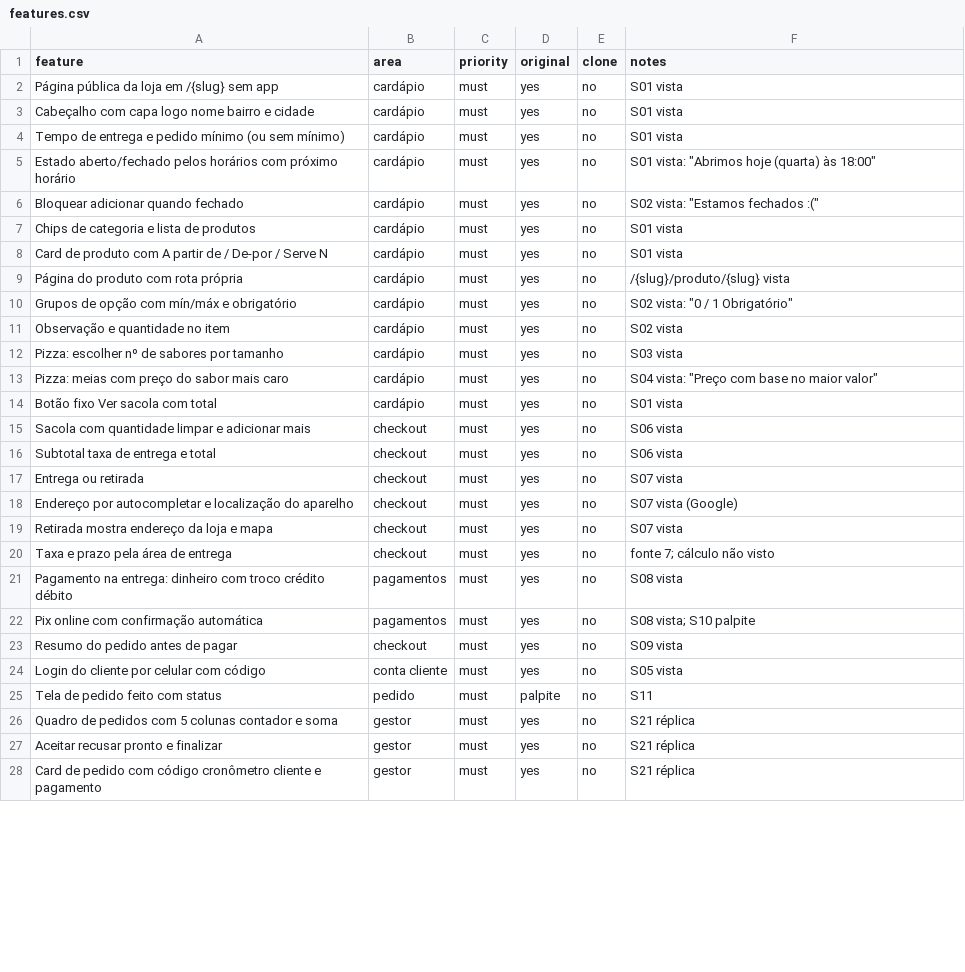
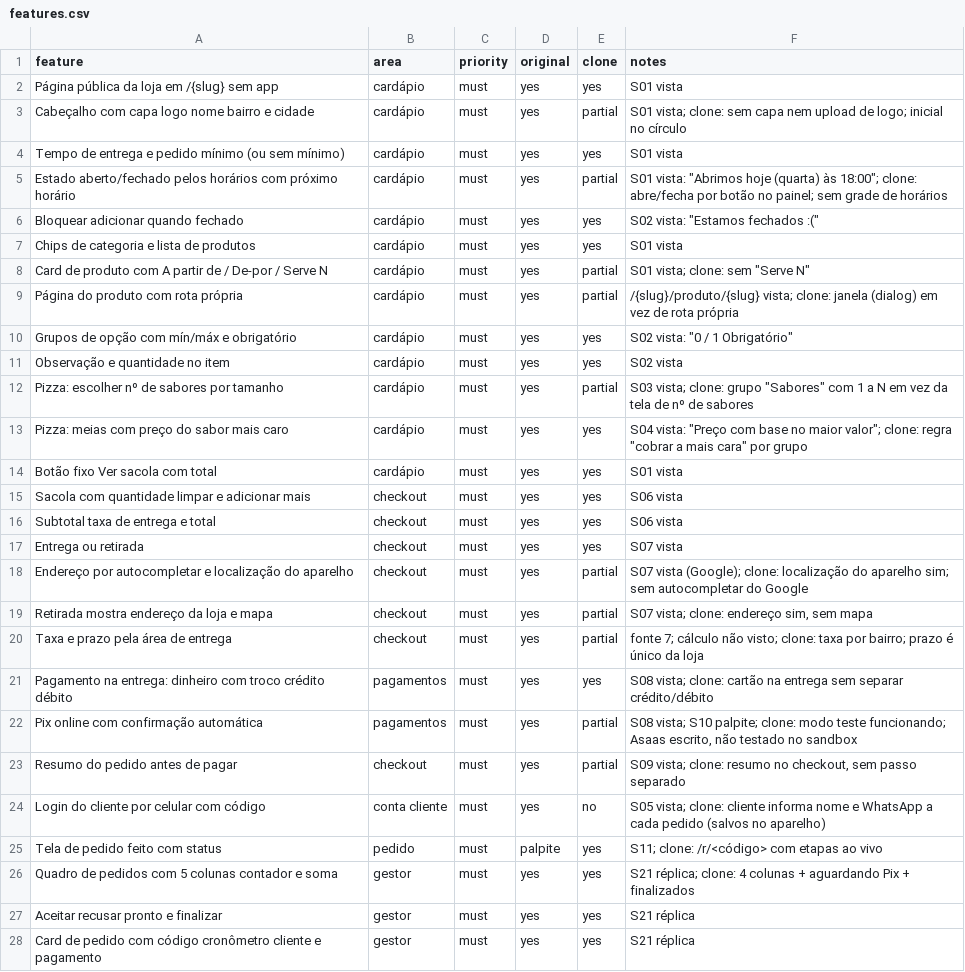
Before and after one commit to odilonjrr/Clone-App, a CSV file: brendi/replica/features.csv, drawn as a sheet; only a part is shown; the diff covers the shown part only.

```diff
--- a/brendi/replica/features.csv
+++ b/brendi/replica/features.csv
@@ -1,28 +1,28 @@
 feature,area,priority,original,clone,notes
-Página pública da loja em /{slug} sem app,cardápio,must,yes,no,S01 vista
-Cabeçalho com capa logo nome bairro e cidade,cardápio,must,yes,no,S01 vista
-Tempo de entrega e pedido mínimo (ou sem mínimo),cardápio,must,yes,no,S01 vista
-Estado aberto/fechado pelos horários com próximo horário,cardápio,must,yes,no,"S01 vista: ""Abrimos hoje (quarta) às 18:00"""
-Bloquear adicionar quando fechado,cardápio,must,yes,no,"S02 vista: ""Estamos fechados :("""
-Chips de categoria e lista de produtos,cardápio,must,yes,no,S01 vista
-Card de produto com A partir de / De-por / Serve N,cardápio,must,yes,no,S01 vista
-Página do produto com rota própria,cardápio,must,yes,no,/{slug}/produto/{slug} vista
-Grupos de opção com mín/máx e obrigatório,cardápio,must,yes,no,"S02 vista: ""0 / 1 Obrigatório"""
-Observação e quantidade no item,cardápio,must,yes,no,S02 vista
-Pizza: escolher nº de sabores por tamanho,cardápio,must,yes,no,S03 vista
-Pizza: meias com preço do sabor mais caro,cardápio,must,yes,no,"S04 vista: ""Preço com base no maior valor"""
-Botão fixo Ver sacola com total,cardápio,must,yes,no,S01 vista
-Sacola com quantidade limpar e adicionar mais,checkout,must,yes,no,S06 vista
-Subtotal taxa de entrega e total,checkout,must,yes,no,S06 vista
-Entrega ou retirada,checkout,must,yes,no,S07 vista
-Endereço por autocompletar e localização do aparelho,checkout,must,yes,no,S07 vista (Google)
-Retirada mostra endereço da loja e mapa,checkout,must,yes,no,S07 vista
-Taxa e prazo pela área de entrega,checkout,must,yes,no,fonte 7; cálculo não visto
-Pagamento na entrega: dinheiro com troco crédito débito,pagamentos,must,yes,no,S08 vista
-Pix online com confirmação automática,pagamentos,must,yes,no,S08 vista; S10 palpite
-Resumo do pedido antes de pagar,checkout,must,yes,no,S09 vista
-Login do cliente por celular com código,conta cliente,must,yes,no,S05 vista
-Tela de pedido feito com status,pedido,must,palpite,no,S11
-Quadro de pedidos com 5 colunas contador e soma,gestor,must,yes,no,S21 réplica
-Aceitar recusar pronto e finalizar,gestor,must,yes,no,S21 réplica
-Card de pedido com código cronômetro cliente e pagamento,gestor,must,yes,no,S21 réplica
+Página pública da loja em /{slug} sem app,cardápio,must,yes,yes,S01 vista
+Cabeçalho com capa logo nome bairro e cidade,cardápio,must,yes,partial,S01 vista; clone: sem capa nem upload de logo; inicial no círculo
+Tempo de entrega e pedido mínimo (ou sem mínimo),cardápio,must,yes,yes,S01 vista
+Estado aberto/fechado pelos horários com próximo horário,cardápio,must,yes,partial,"S01 vista: ""Abrimos hoje (quarta) às 18:00""; clone: abre/fecha por botão no painel; sem grade de horários"
+Bloquear adicionar quando fechado,cardápio,must,yes,yes,"S02 vista: ""Estamos fechados :("""
+Chips de categoria e lista de produtos,cardápio,must,yes,yes,S01 vista
+Card de produto com A partir de / De-por / Serve N,cardápio,must,yes,partial,"S01 vista; clone: sem ""Serve N"""
+Página do produto com rota própria,cardápio,must,yes,partial,/{slug}/produto/{slug} vista; clone: janela (dialog) em vez de rota própria
+Grupos de opção com mín/máx e obrigatório,cardápio,must,yes,yes,"S02 vista: ""0 / 1 Obrigatório"""
+Observação e quantidade no item,cardápio,must,yes,yes,S02 vista
+Pizza: escolher nº de sabores por tamanho,cardápio,must,yes,partial,"S03 vista; clone: grupo ""Sabores"" com 1 a N em vez da tela de nº de sabores"
+Pizza: meias com preço do sabor mais caro,cardápio,must,yes,yes,"S04 vista: ""Preço com base no maior valor""; clone: regra ""cobrar a mais cara"" por grupo"
+Botão fixo Ver sacola com total,cardápio,must,yes,yes,S01 vista
+Sacola com quantidade limpar e adicionar mais,checkout,must,yes,yes,S06 vista
+Subtotal taxa de entrega e total,checkout,must,yes,yes,S06 vista
+Entrega ou retirada,checkout,must,yes,yes,S07 vista
+Endereço por autocompletar e localização do aparelho,checkout,must,yes,partial,S07 vista (Google); clone: localização do aparelho sim; sem autocompletar do Google
+Retirada mostra endereço da loja e mapa,checkout,must,yes,partial,"S07 vista; clone: endereço sim, sem mapa"
+Taxa e prazo pela área de entrega,checkout,must,yes,partial,fonte 7; cálculo não visto; clone: taxa por bairro; prazo é único da loja
+Pagamento na entrega: dinheiro com troco crédito débito,pagamentos,must,yes,yes,S08 vista; clone: cartão na entrega sem separar crédito/débito
+Pix online com confirmação automática,pagamentos,must,yes,partial,"S08 vista; S10 palpite; clone: modo teste funcionando; Asaas escrito, não testado no sandbox"
+Resumo do pedido antes de pagar,checkout,must,yes,partial,"S09 vista; clone: resumo no checkout, sem passo separado"
+Login do cliente por celular com código,conta cliente,must,yes,no,S05 vista; clone: cliente informa nome e WhatsApp a cada pedido (salvos no aparelho)
+Tela de pedido feito com status,pedido,must,palpite,yes,S11; clone: /r/<código> com etapas ao vivo
+Quadro de pedidos com 5 colunas contador e soma,gestor,must,yes,yes,S21 réplica; clone: 4 colunas + aguardando Pix + finalizados
+Aceitar recusar pronto e finalizar,gestor,must,yes,yes,S21 réplica
+Card de pedido com código cronômetro cliente e pagamento,gestor,must,yes,yes,S21 réplica
```
Also changed, not shown: 12 edited cells elsewhere in this file, 17 other files.
